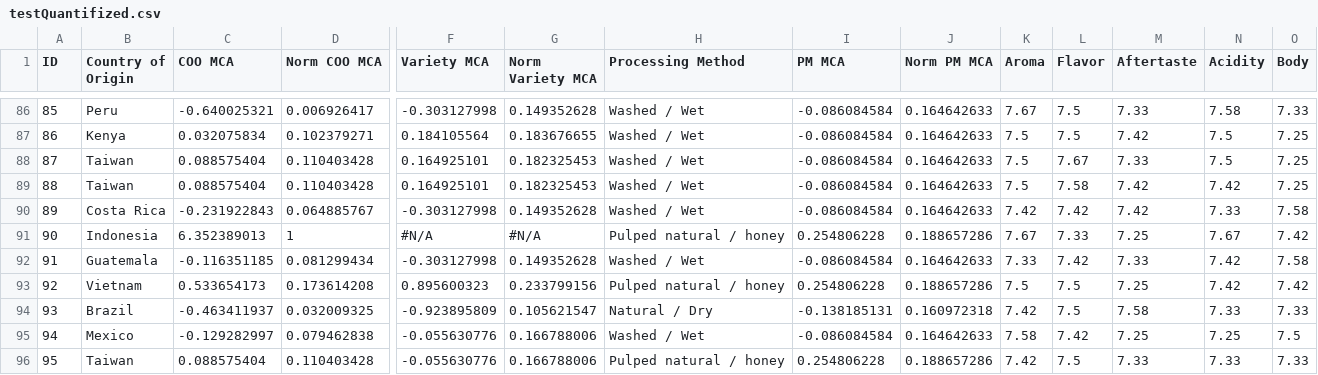
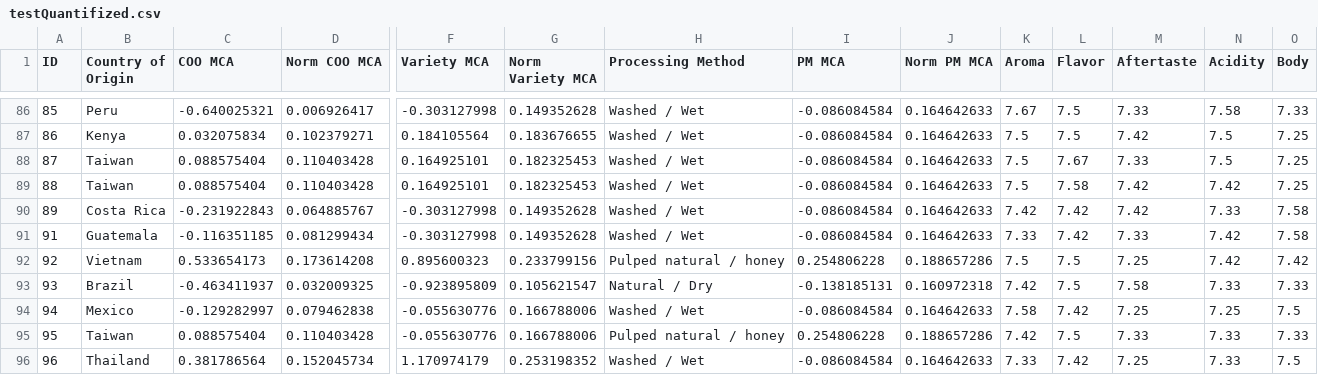
Before and after one commit to naxatra99/dataVisualization, a CSV file: static/testQuantifized.csv, drawn as a sheet; only a part is shown, gaps mark what is left out; the shorter side is filled out with more unchanged rows; rows hold the shown columns only; the diff names each change by its address in the sheet, - before the commit and + after, or states it on an @@ line.

Commit message:
Indonesia removed from dataset

```diff
--- a/static/testQuantifized.csv
+++ b/static/testQuantifized.csv
-row 91: 90 | Indonesia | 6.352389013 | 1 | #N/A | #N/A | Pulped natural / honey | 0.254806228 | 0.188657286 | 7.67 | 7.33 | 7.25 | 7.67 | 7.42
```
Also changed, not shown: static/all_coffee_categorical_data_cleaned.csv, static/coffee_data_final.csv, 2 other files.
